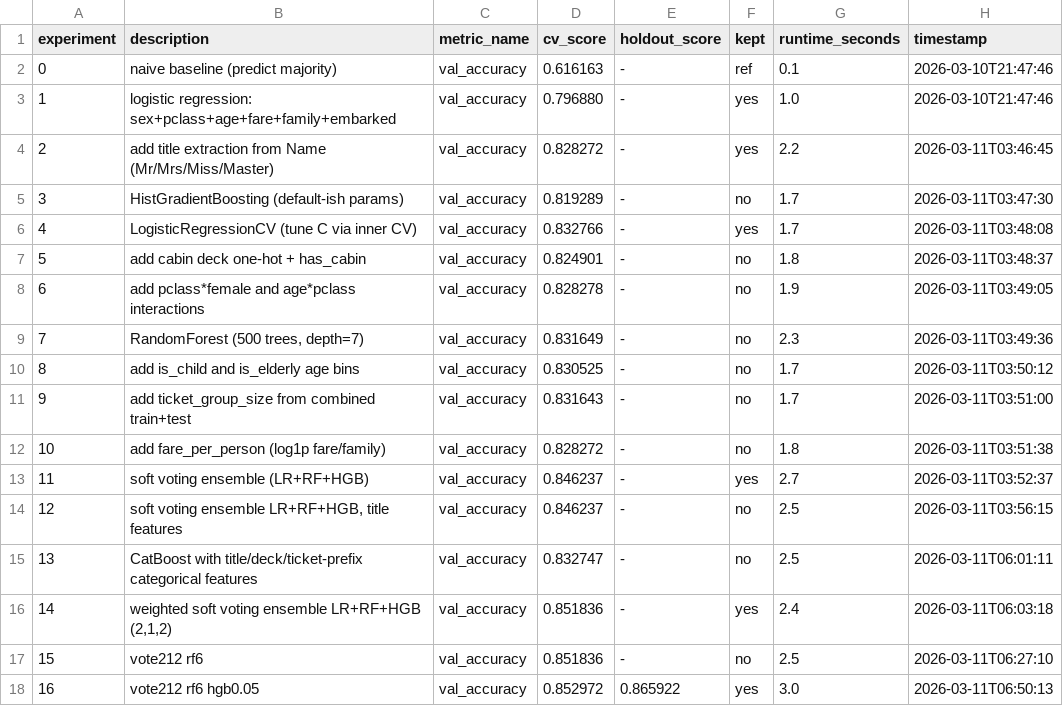
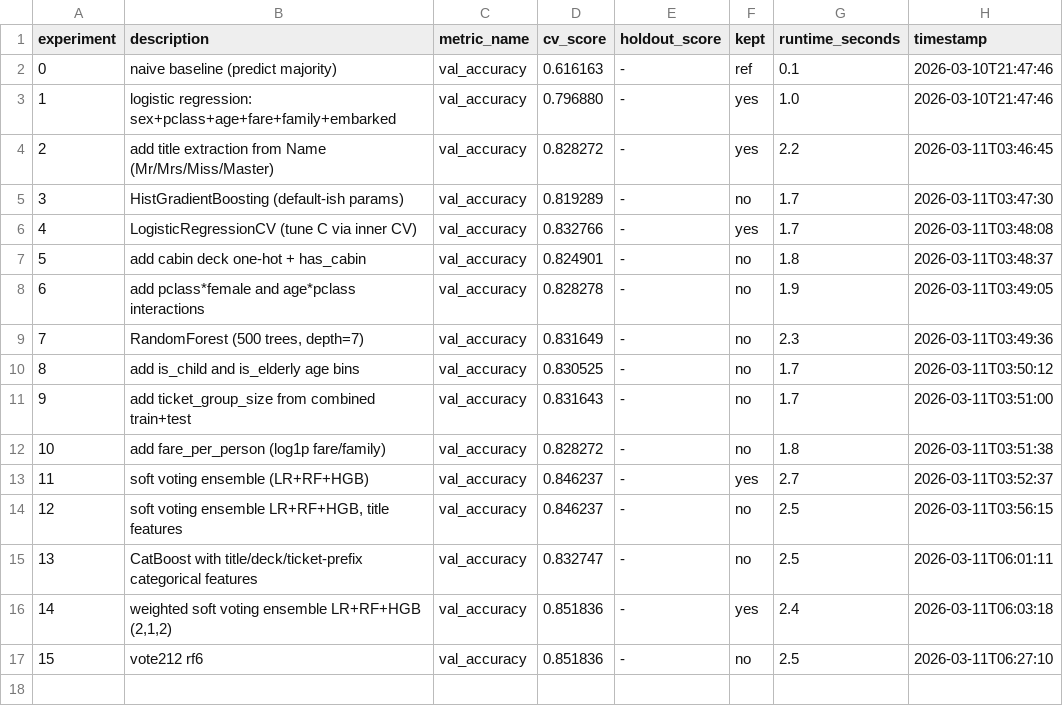
Before and after one commit to chrischenhub/automlresearch, a TSV file: results.tsv, drawn as a sheet; the diff names each change by its address in the sheet, - before the commit and + after, or states it on an @@ line.

Commit message:
data: update results and add demo image

```diff
--- a/results.tsv
+++ b/results.tsv
-row 18: 16 | vote212 rf6 hgb0.05 | val_accuracy | 0.852972 | 0.865922 | yes | 3.0 | 2026-03-11T06:50:13
```
